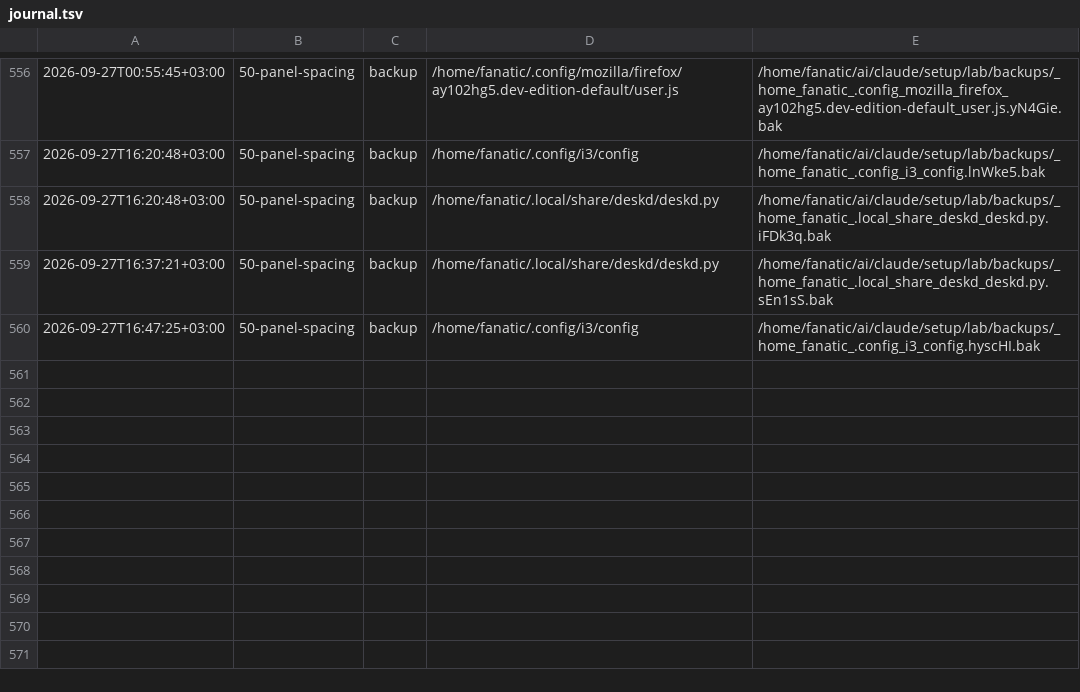
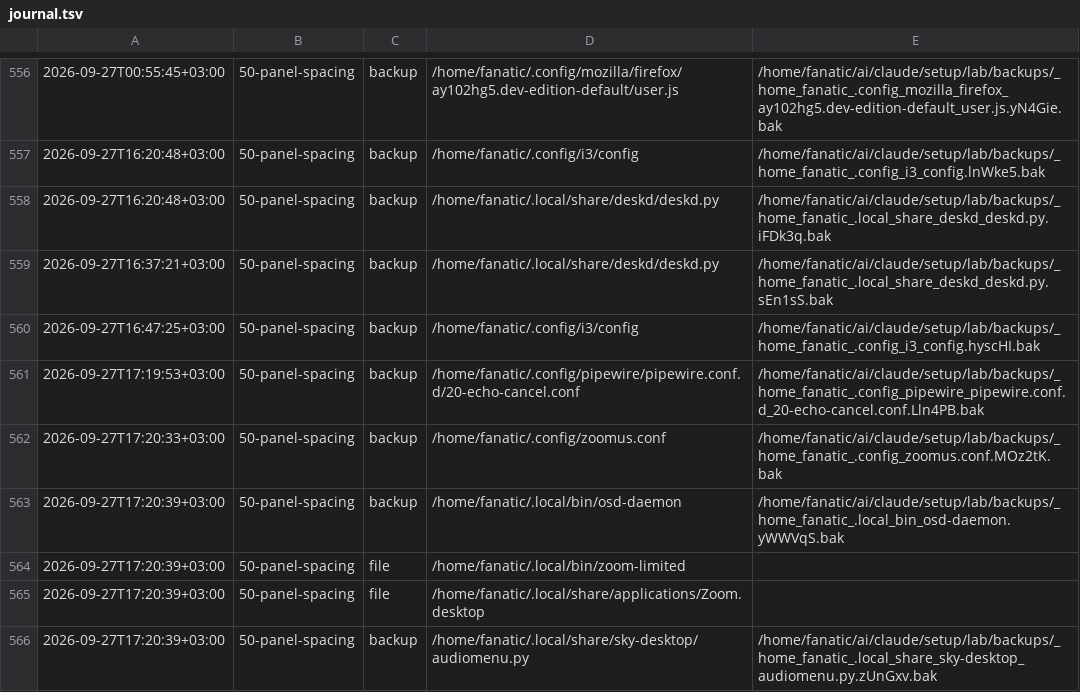
Before and after one commit to Rustam2704/arch-linux-min-setup, a TSV file: lab/journal.tsv, drawn as a sheet; only a part is shown, gaps mark what is left out.

```diff
--- a/lab/journal.tsv
+++ b/lab/journal.tsv
@@ -560 +560,7 @@
 2026-09-27T16:47:25+03:00	50-panel-spacing	backup	/home/fanatic/.config/i3/config	/home/fanatic/ai/claude/setup/lab/backups/_home_fanatic_.config_i3_config.hyscHI.bak
+2026-09-27T17:19:53+03:00	50-panel-spacing	backup	/home/fanatic/.config/pipewire/pipewire.conf.d/20-echo-cancel.conf	/home/fanatic/ai/claude/setup/lab/backups/_home_fanatic_.config_pipewire_pipewire.conf.d_20-echo-cancel.conf.Lln4PB.bak
+2026-09-27T17:20:33+03:00	50-panel-spacing	backup	/home/fanatic/.config/zoomus.conf	/home/fanatic/ai/claude/setup/lab/backups/_home_fanatic_.config_zoomus.conf.MOz2tK.bak
+2026-09-27T17:20:39+03:00	50-panel-spacing	backup	/home/fanatic/.local/bin/osd-daemon	/home/fanatic/ai/claude/setup/lab/backups/_home_fanatic_.local_bin_osd-daemon.yWWVqS.bak
+2026-09-27T17:20:39+03:00	50-panel-spacing	file	/home/fanatic/.local/bin/zoom-limited	
+2026-09-27T17:20:39+03:00	50-panel-spacing	file	/home/fanatic/.local/share/applications/Zoom.desktop	
+2026-09-27T17:20:39+03:00	50-panel-spacing	backup	/home/fanatic/.local/share/sky-desktop/audiomenu.py	/home/fanatic/ai/claude/setup/lab/backups/_home_fanatic_.local_share_sky-desktop_audiomenu.py.zUnGxv.bak
```
Also changed, not shown: 8 other files.
